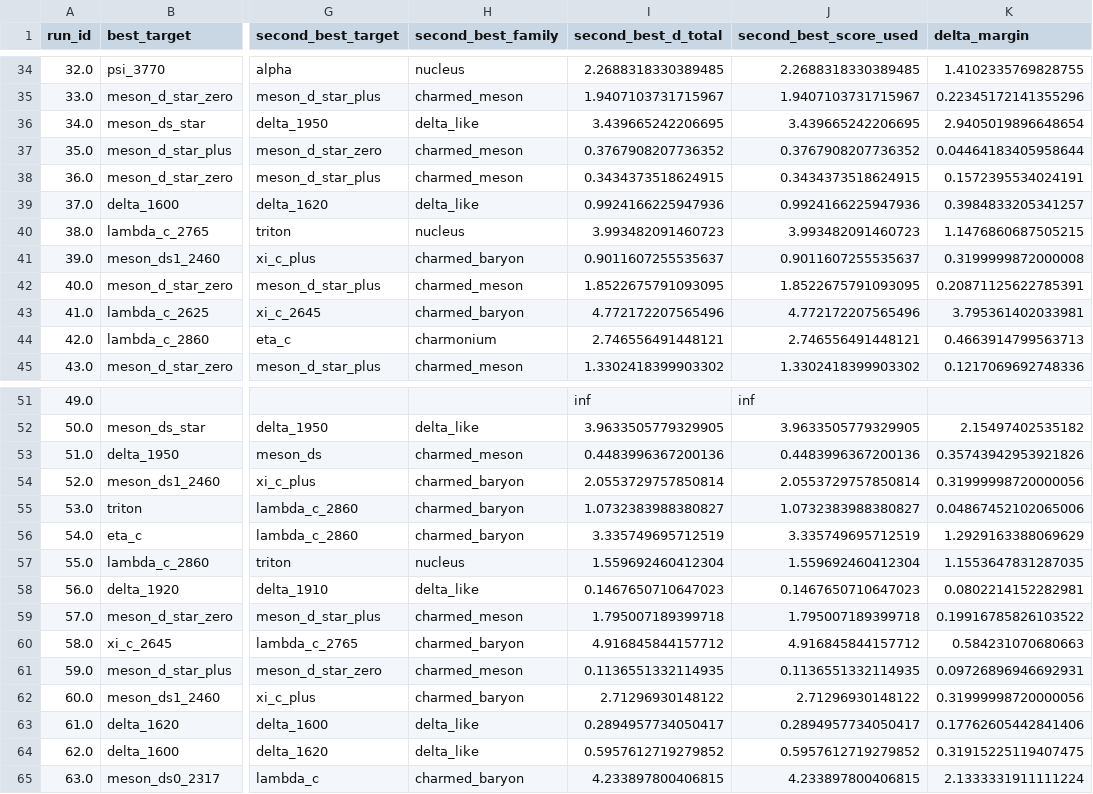
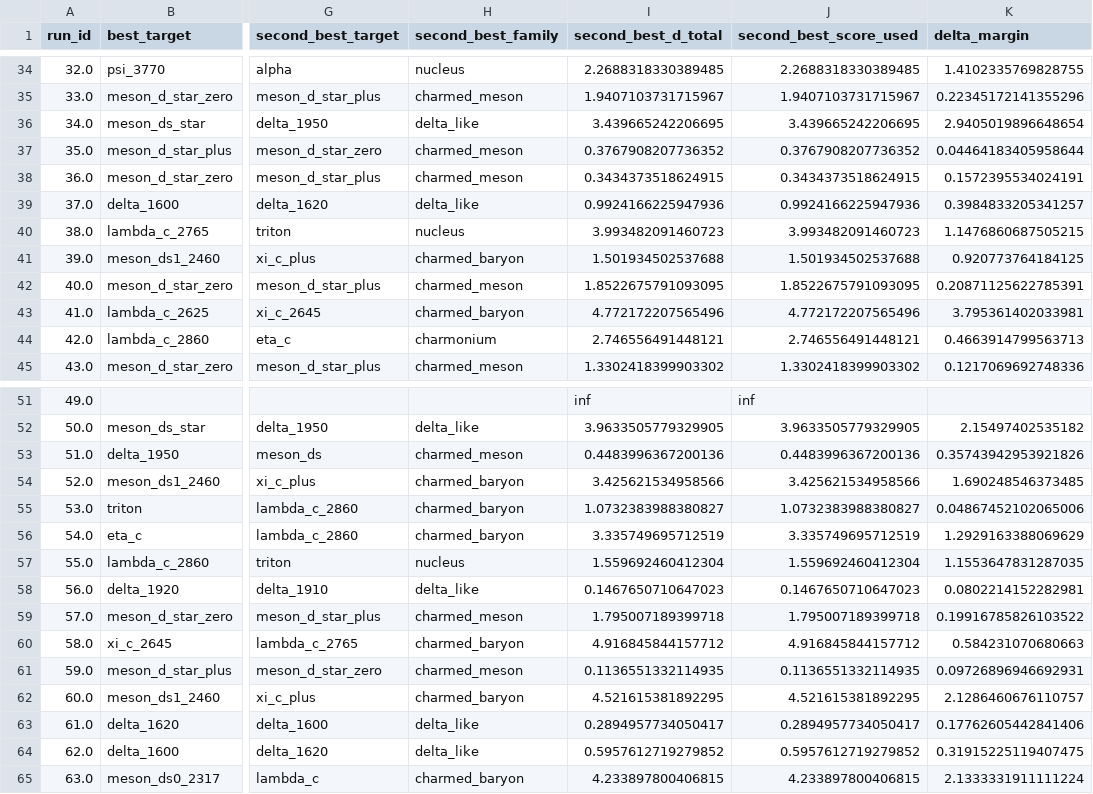
Before and after one commit to cesaragostino/doft-study05-internal-string-layers-below-quark, a CSV file: data/processed/digest/ola1/best_match_per_run.csv, drawn as a sheet; only a part is shown, gaps mark what is left out; the diff covers the shown part only; the diff names each change by its address in the sheet, - before the commit and + after, or states it on an @@ line.

```diff
--- a/data/processed/digest/ola1/best_match_per_run.csv
+++ b/data/processed/digest/ola1/best_match_per_run.csv
-I41 (second_best_d_total): 0.9011607255535637
+I41 (second_best_d_total): 1.501934502537688
-J41 (second_best_score_used): 0.9011607255535637
+J41 (second_best_score_used): 1.501934502537688
-K41 (delta_margin): 0.3199999872000008
+K41 (delta_margin): 0.920773764184125
-I54 (second_best_d_total): 2.0553729757850814
+I54 (second_best_d_total): 3.425621534958566
-J54 (second_best_score_used): 2.0553729757850814
+J54 (second_best_score_used): 3.425621534958566
-K54 (delta_margin): 0.31999998720000056
+K54 (delta_margin): 1.690248546373485
-I62 (second_best_d_total): 2.71296930148122
+I62 (second_best_d_total): 4.521615381892295
-J62 (second_best_score_used): 2.71296930148122
+J62 (second_best_score_used): 4.521615381892295
-K62 (delta_margin): 0.31999998720000056
+K62 (delta_margin): 2.1286460676110757
```
Also changed, not shown: 33 edited cells elsewhere in this file, data/processed/ola1/best_match_per_run.csv, data/processed/ola1/blocks/baryon_candidates.csv, 6 other files.
